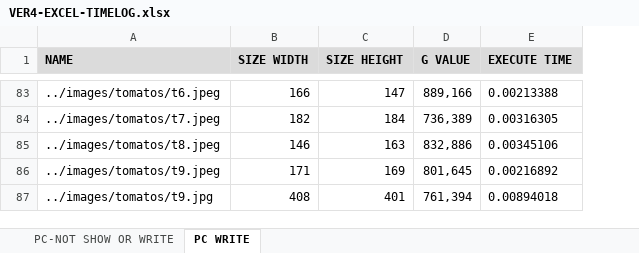
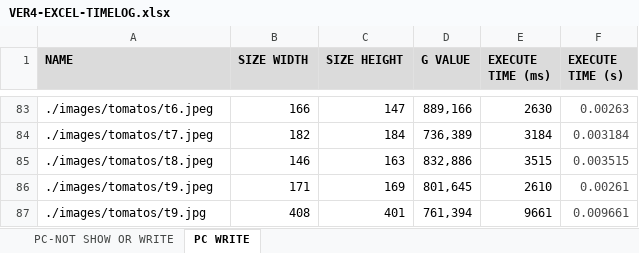
Before and after one commit to hieunvce/tomato_classification, an Excel workbook: documents/Report/VER4-EXCEL-TIMELOG.xlsx, sheet PC WRITE, drawn as a sheet; only a part is shown, gaps mark what is left out; values as stored, in another font and other column widths than the file's, no borders; removed rows and columns are numbered as before the commit, all else as after; the diff covers the shown part only; the diff names each change by its address in the sheet, - before the commit and + after, or states it on an @@ line.

```diff
--- a/documents/Report/VER4-EXCEL-TIMELOG.xlsx (sheet PC WRITE)
+++ b/documents/Report/VER4-EXCEL-TIMELOG.xlsx (sheet PC WRITE)
-column E (EXECUTE TIME), rows 83-87: 0.00213388 | 0.00316305 | 0.00345106 | 0.00216892 | 0.00894018
+column E (EXECUTE TIME (ms)), rows 83-87: 2630 | 3184 | 3515 | 2610 | 9661
+column F (EXECUTE TIME (s)), rows 83-87: 0.00263 | 0.003184 | 0.003515 | 0.00261 | 0.009661
-A83 (NAME): ../images/tomatos/t6.jpeg
+A83 (NAME): ./images/tomatos/t6.jpeg
-A84 (NAME): ../images/tomatos/t7.jpeg
+A84 (NAME): ./images/tomatos/t7.jpeg
-A85 (NAME): ../images/tomatos/t8.jpeg
+A85 (NAME): ./images/tomatos/t8.jpeg
-A86 (NAME): ../images/tomatos/t9.jpeg
+A86 (NAME): ./images/tomatos/t9.jpeg
-A87 (NAME): ../images/tomatos/t9.jpg
+A87 (NAME): ./images/tomatos/t9.jpg
```
Also changed, not shown: 81 edited cells elsewhere in this sheet, sheet PC-NOT SHOW OR WRITE, 2 other files.
